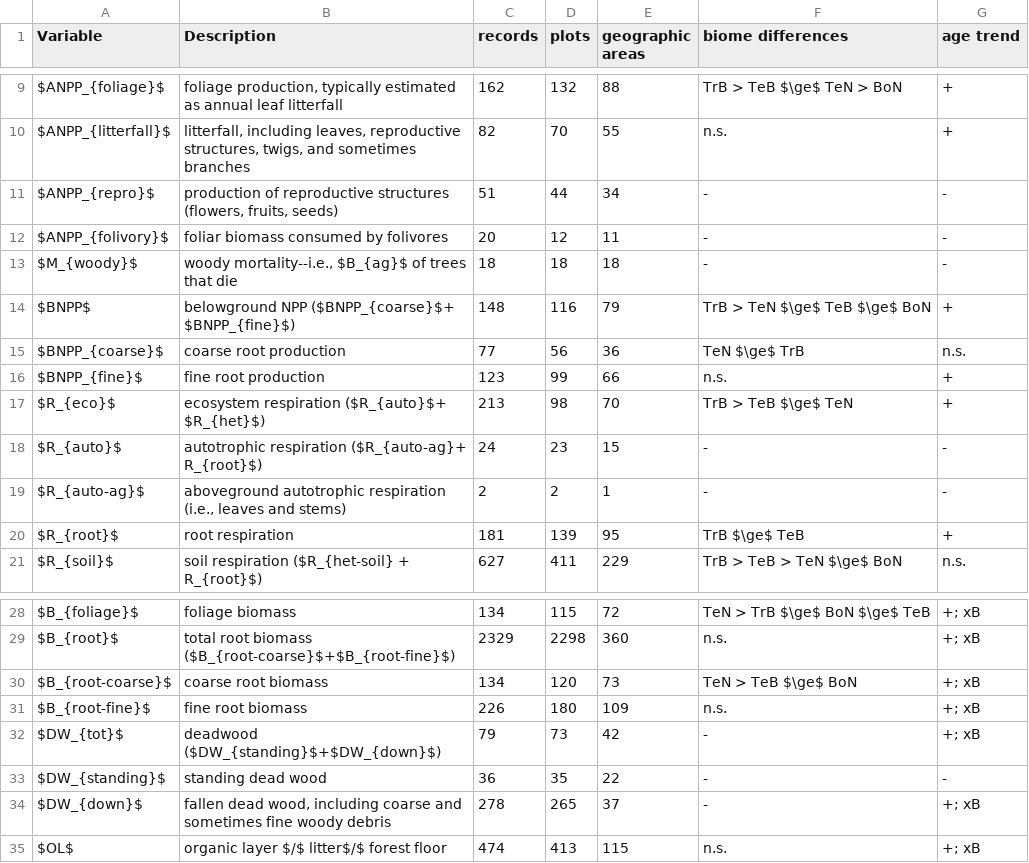
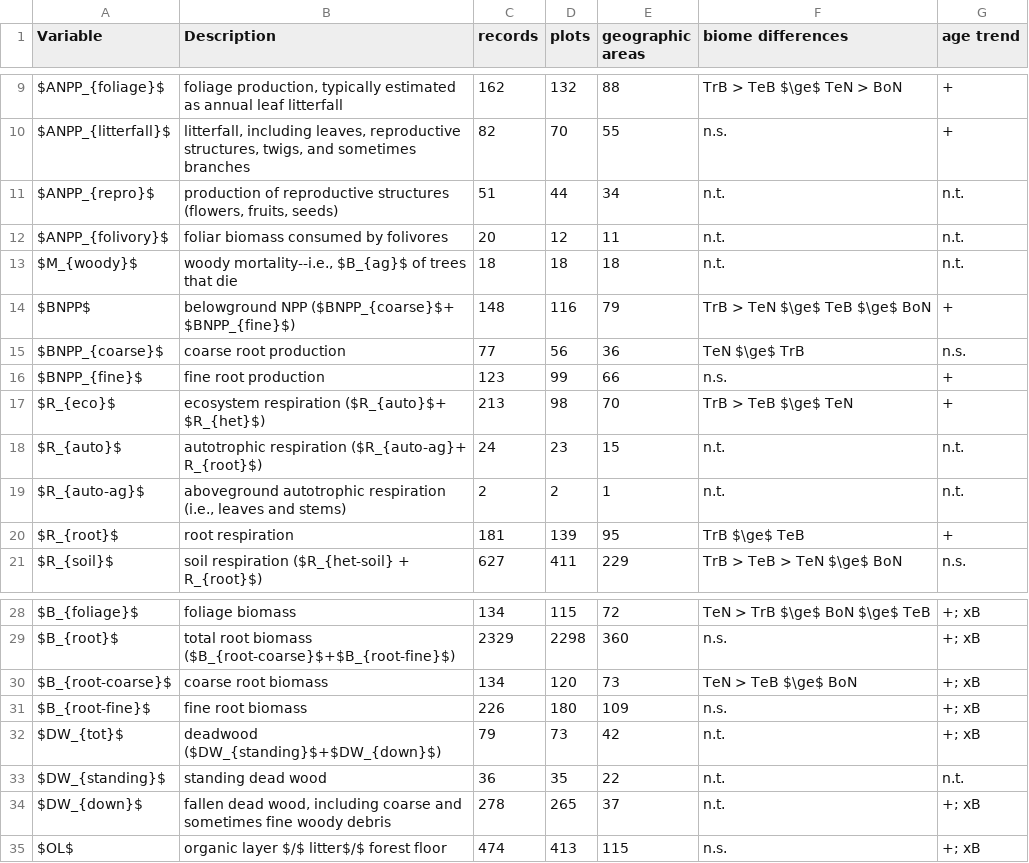
Before and after one commit to forc-db/ERL-review, a CSV file: manuscript/tables_figures/C_variables.csv, drawn as a sheet; only a part is shown, gaps mark what is left out.

Commit message:
replace "-" by "n.t." when relevant

```diff
--- a/manuscript/tables_figures/C_variables.csv
+++ b/manuscript/tables_figures/C_variables.csv
@@ -10,5 +10,5 @@
 "$ANPP_{litterfall}$","litterfall, including leaves, reproductive structures, twigs, and sometimes branches ",82,70,55,"n.s.","+"
-"$ANPP_{repro}$","production of reproductive structures (flowers, fruits, seeds)",51,44,34,"-","-"
-"$ANPP_{folivory}$","foliar biomass consumed by folivores",20,12,11,"-","-"
-"$M_{woody}$","woody mortality--i.e., $B_{ag}$ of trees that die",18,18,18,"-","-"
+"$ANPP_{repro}$","production of reproductive structures (flowers, fruits, seeds)",51,44,34,"n.t.","n.t."
+"$ANPP_{folivory}$","foliar biomass consumed by folivores",20,12,11,"n.t.","n.t."
+"$M_{woody}$","woody mortality--i.e., $B_{ag}$ of trees that die",18,18,18,"n.t.","n.t."
 "$BNPP$","belowground NPP ($BNPP_{coarse}$+ $BNPP_{fine}$)",148,116,79,"TrB > TeN $\ge$ TeB $\ge$ BoN","+"
@@ -17,4 +17,4 @@
 "$R_{eco}$","ecosystem respiration ($R_{auto}$+ $R_{het}$)",213,98,70,"TrB > TeB $\ge$ TeN","+"
-"$R_{auto}$","autotrophic respiration ($R_{auto-ag}+ R_{root}$)",24,23,15,"-","-"
-"$R_{auto-ag}$","aboveground autotrophic respiration (i.e., leaves and stems)",2,2,1,"-","-"
+"$R_{auto}$","autotrophic respiration ($R_{auto-ag}+ R_{root}$)",24,23,15,"n.t.","n.t."
+"$R_{auto-ag}$","aboveground autotrophic respiration (i.e., leaves and stems)",2,2,1,"n.t.","n.t."
 "$R_{root}$","root respiration",181,139,95,"TrB $\ge$ TeB","+"
@@ -31,5 +31,5 @@
 "$B_{root-fine}$","fine root biomass ",226,180,109,"n.s.","+; xB"
-"$DW_{tot}$","deadwood ($DW_{standing}$+$DW_{down}$)",79,73,42,"-","+; xB"
-"$DW_{standing}$","standing dead wood ",36,35,22,"-","-"
-"$DW_{down}$","fallen dead wood, including coarse and sometimes fine woody debris",278,265,37,"-","+; xB"
+"$DW_{tot}$","deadwood ($DW_{standing}$+$DW_{down}$)",79,73,42,"n.t.","+; xB"
+"$DW_{standing}$","standing dead wood ",36,35,22,"n.t.","n.t."
+"$DW_{down}$","fallen dead wood, including coarse and sometimes fine woody debris",278,265,37,"n.t.","+; xB"
 "$OL$","organic layer $/$ litter$/$ forest floor",474,413,115,"n.s.","+; xB"
```
